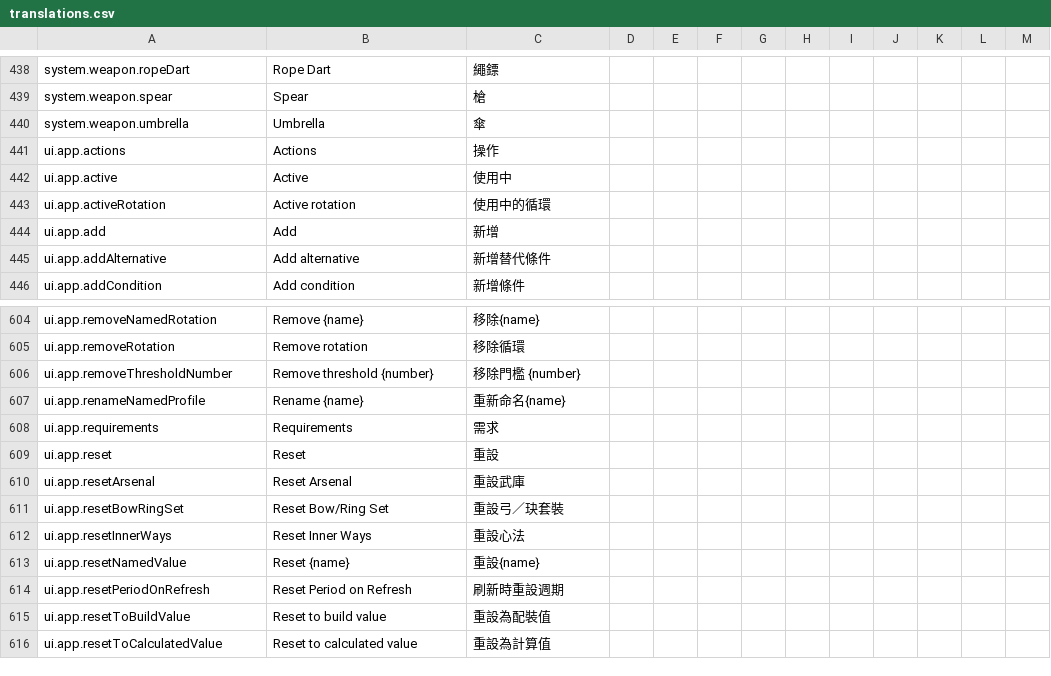
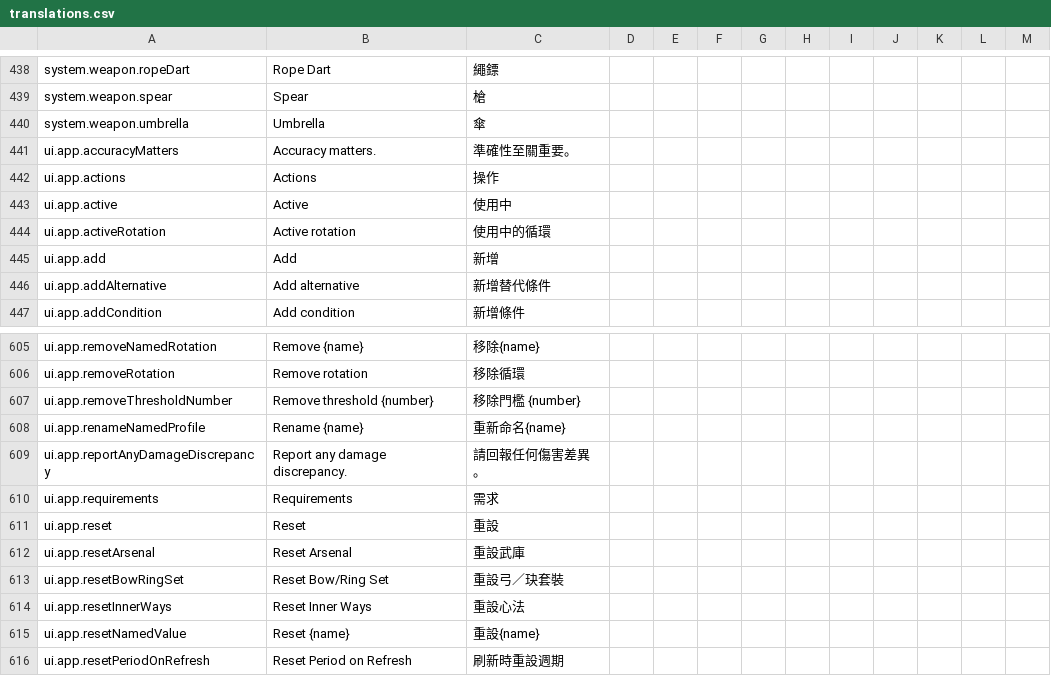
Before and after one commit to greydust/where-builds-meet, a CSV file: locales/translations.csv, drawn as a sheet; only a part is shown, gaps mark what is left out; the shorter side is filled out with more unchanged rows.

Commit message:
Invite reports for damage discrepancies
The project prioritizes calculation accuracy, so its documentation and footer now direct users to report even small differences through GitHub Issues.

```diff
--- a/locales/translations.csv
+++ b/locales/translations.csv
@@ -440,2 +440,3 @@ system.weapon.spear,Spear,槍,,,,,,,,,,
 system.weapon.umbrella,Umbrella,傘,,,,,,,,,,
+ui.app.accuracyMatters,Accuracy matters.,準確性至關重要。,,,,,,,,,,
 ui.app.actions,Actions,操作,,,,,,,,,,
@@ -607,2 +608,3 @@ ui.app.removeThresholdNumber,Remove threshold {number},移除門檻 {number},,,,
 ui.app.renameNamedProfile,Rename {name},重新命名{name},,,,,,,,,,
+ui.app.reportAnyDamageDiscrepancy,Report any damage discrepancy.,請回報任何傷害差異。,,,,,,,,,,
 ui.app.requirements,Requirements,需求,,,,,,,,,,
```
Also changed, not shown: 6 other files.
